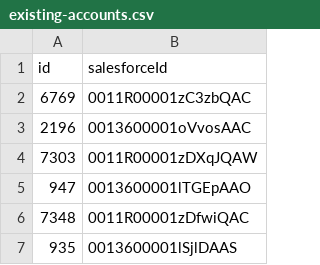
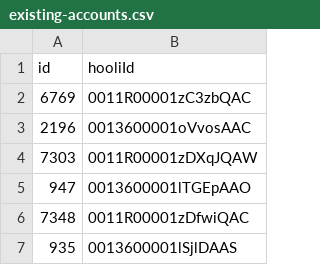
Before and after one commit to indigo-ag/hooli-checker, a CSV file: existing-accounts.csv, drawn as a sheet; only a part is shown.

Commit message:
Hooli all the way

```diff
--- a/existing-accounts.csv
+++ b/existing-accounts.csv
@@ -1,2 +1,2 @@
-id,salesforceId
+id,hooliId
 6769,0011R00001zC3zbQAC
```
Also changed, not shown: sam-accounts.csv, 5 other files.
